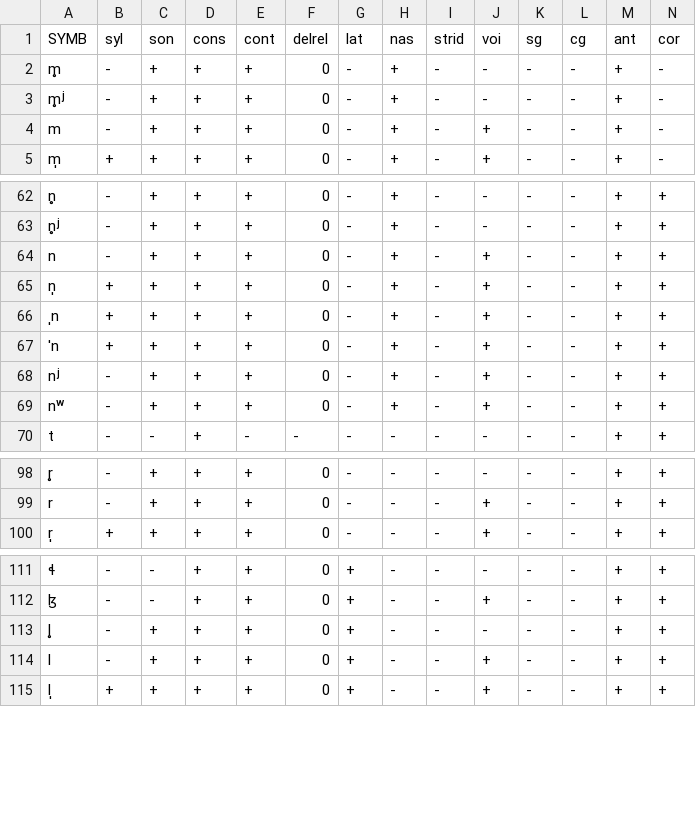
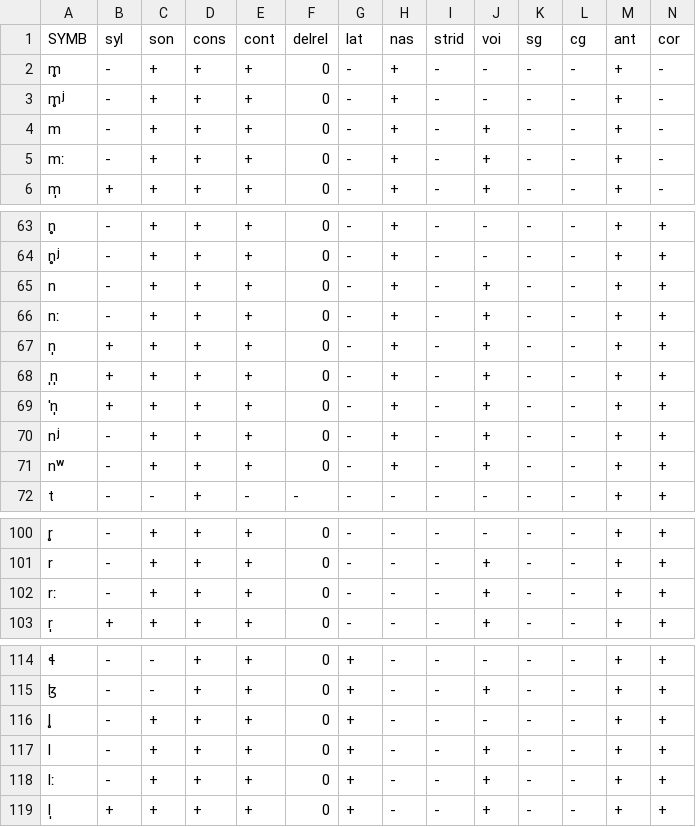
Before and after one commit to clmarr/DiaSim, a CSV file: symbolDefs.csv, drawn as a sheet; only a part is shown, gaps mark what is left out; addresses are those after the commit; rows hold the shown columns only; the diff names each change by its address in the sheet, - before the commit and + after, or states it on an @@ line.

Commit message:
more symbolDefs bandaid.

```diff
--- a/symbolDefs.csv
+++ b/symbolDefs.csv
+row 5: mː | - | + | + | + | 0 | - | + | - | + | - | - | + | -
+row 66: nː | - | + | + | + | 0 | - | + | - | + | - | - | + | +
-A68 (SYMB): ˌn
+A68 (SYMB): ˌn̩
-A69 (SYMB): ˈn
+A69 (SYMB): ˈn̩
+row 102: rː | - | + | + | + | 0 | - | - | - | + | - | - | + | +
+row 118: lː | - | + | + | + | 0 | + | - | - | + | - | - | + | +
```
